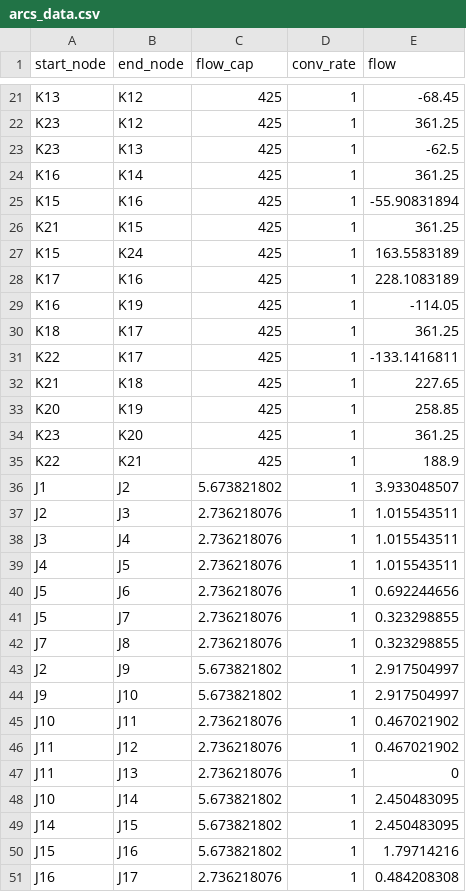
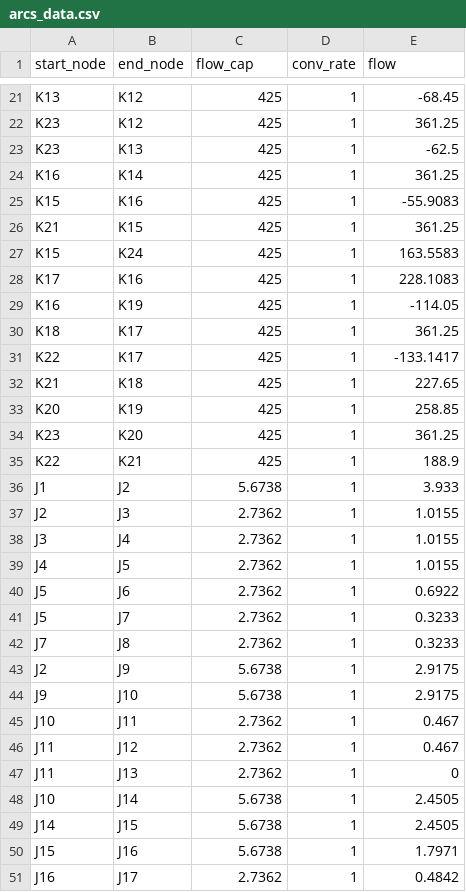
Before and after one commit to jinzhuyu/ICOSSAR2021-NetworkResilienceAssessment, a CSV file: data/arcs_data.csv, drawn as a sheet; only a part is shown, gaps mark what is left out; the diff covers the shown part only.

Commit message:
negative flow problem

```diff
--- a/data/arcs_data.csv
+++ b/data/arcs_data.csv
@@ -24,9 +24,9 @@ K23,K13,425,1,-62.5
 K16,K14,425,1,361.25
-K15,K16,425,1,-55.90831894
+K15,K16,425,1,-55.9083
 K21,K15,425,1,361.25
-K15,K24,425,1,163.5583189
-K17,K16,425,1,228.1083189
+K15,K24,425,1,163.5583
+K17,K16,425,1,228.1083
 K16,K19,425,1,-114.05
 K18,K17,425,1,361.25
-K22,K17,425,1,-133.1416811
+K22,K17,425,1,-133.1417
 K21,K18,425,1,227.65
@@ -35,17 +35,17 @@ K23,K20,425,1,361.25
 K22,K21,425,1,188.9
-J1,J2,5.673821802,1,3.933048507
-J2,J3,2.736218076,1,1.015543511
-J3,J4,2.736218076,1,1.015543511
-J4,J5,2.736218076,1,1.015543511
-J5,J6,2.736218076,1,0.692244656
-J5,J7,2.736218076,1,0.323298855
-J7,J8,2.736218076,1,0.323298855
-J2,J9,5.673821802,1,2.917504997
-J9,J10,5.673821802,1,2.917504997
-J10,J11,2.736218076,1,0.467021902
-J11,J12,2.736218076,1,0.467021902
-J11,J13,2.736218076,1,0
-J10,J14,5.673821802,1,2.450483095
-J14,J15,5.673821802,1,2.450483095
-J15,J16,5.673821802,1,1.79714216
-J16,J17,2.736218076,1,0.484208308
+J1,J2,5.6738,1,3.933
+J2,J3,2.7362,1,1.0155
+J3,J4,2.7362,1,1.0155
+J4,J5,2.7362,1,1.0155
+J5,J6,2.7362,1,0.6922
+J5,J7,2.7362,1,0.3233
+J7,J8,2.7362,1,0.3233
+J2,J9,5.6738,1,2.9175
+J9,J10,5.6738,1,2.9175
+J10,J11,2.7362,1,0.467
+J11,J12,2.7362,1,0.467
+J11,J13,2.7362,1,0
+J10,J14,5.6738,1,2.4505
+J14,J15,5.6738,1,2.4505
+J15,J16,5.6738,1,1.7971
+J16,J17,2.7362,1,0.4842
```
Also changed, not shown: 21 edited cells elsewhere in this file, 1 other file.
